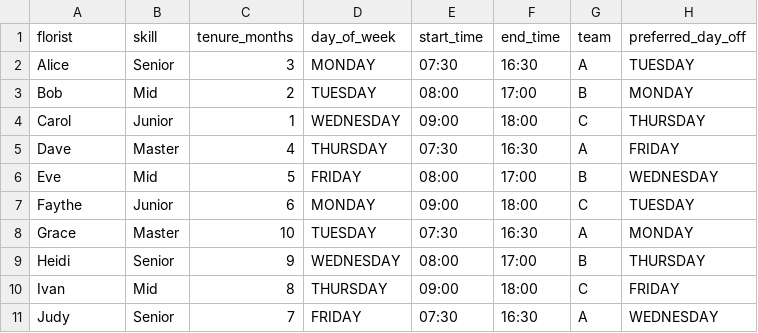
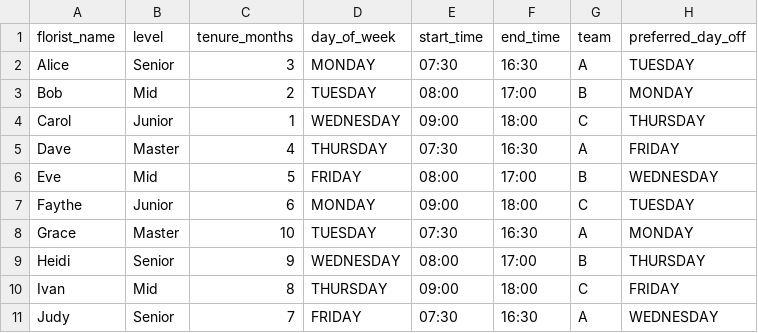
Before and after one commit to yewshanooi-tech/scheduling, a CSV file: timetable.csv, drawn as a sheet.

Commit message:
fix: updated column name

```diff
--- a/timetable.csv
+++ b/timetable.csv
@@ -1,2 +1,2 @@
-florist,skill,tenure_months,day_of_week,start_time,end_time,team,preferred_day_off
+florist_name,level,tenure_months,day_of_week,start_time,end_time,team,preferred_day_off
 Alice,Senior,3,MONDAY,07:30,16:30,A,TUESDAY
```
Also changed, not shown: 4 other files.
